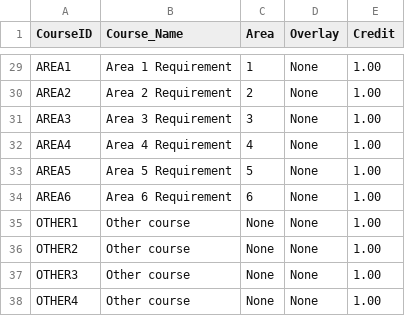
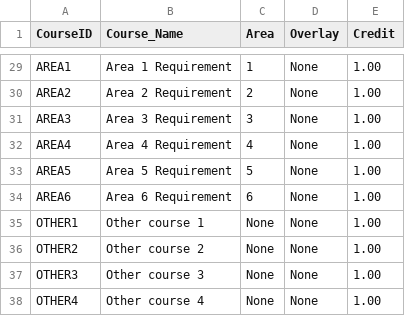
Before and after one commit to scevallos/Planoma, a CSV file: courses.csv, drawn as a sheet; only a part is shown, gaps mark what is left out.

```diff
--- a/courses.csv
+++ b/courses.csv
@@ -34,5 +34,5 @@ AREA5,Area 5 Requirement,5,None,1.00
 AREA6,Area 6 Requirement,6,None,1.00
-OTHER1,Other course,None,None,1.00
-OTHER2,Other course,None,None,1.00
-OTHER3,Other course,None,None,1.00
-OTHER4,Other course,None,None,1.00
+OTHER1,Other course 1,None,None,1.00
+OTHER2,Other course 2,None,None,1.00
+OTHER3,Other course 3,None,None,1.00
+OTHER4,Other course 4,None,None,1.00
```
Also changed, not shown: 3 other files.
